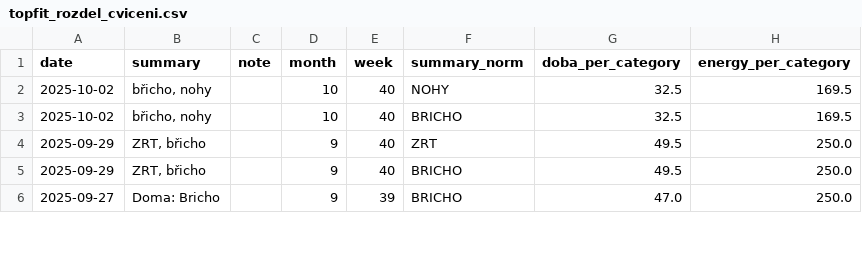
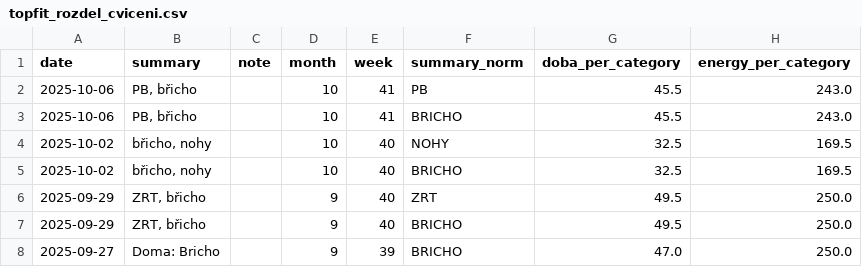
Before and after one commit to MarekCoderslab/TOPFIT, a CSV file: topfit_rozdel_cviceni.csv, drawn as a sheet; only a part is shown.

```diff
--- a/topfit_rozdel_cviceni.csv
+++ b/topfit_rozdel_cviceni.csv
@@ -1,2 +1,4 @@
 date,summary,note,month,week,summary_norm,doba_per_category,energy_per_category
+2025-10-06,"PB, břicho",,10,41,PB,45.5,243.0
+2025-10-06,"PB, břicho",,10,41,BRICHO,45.5,243.0
 2025-10-02,"břicho, nohy",,10,40,NOHY,32.5,169.5
```
Also changed, not shown: 1 other file.
